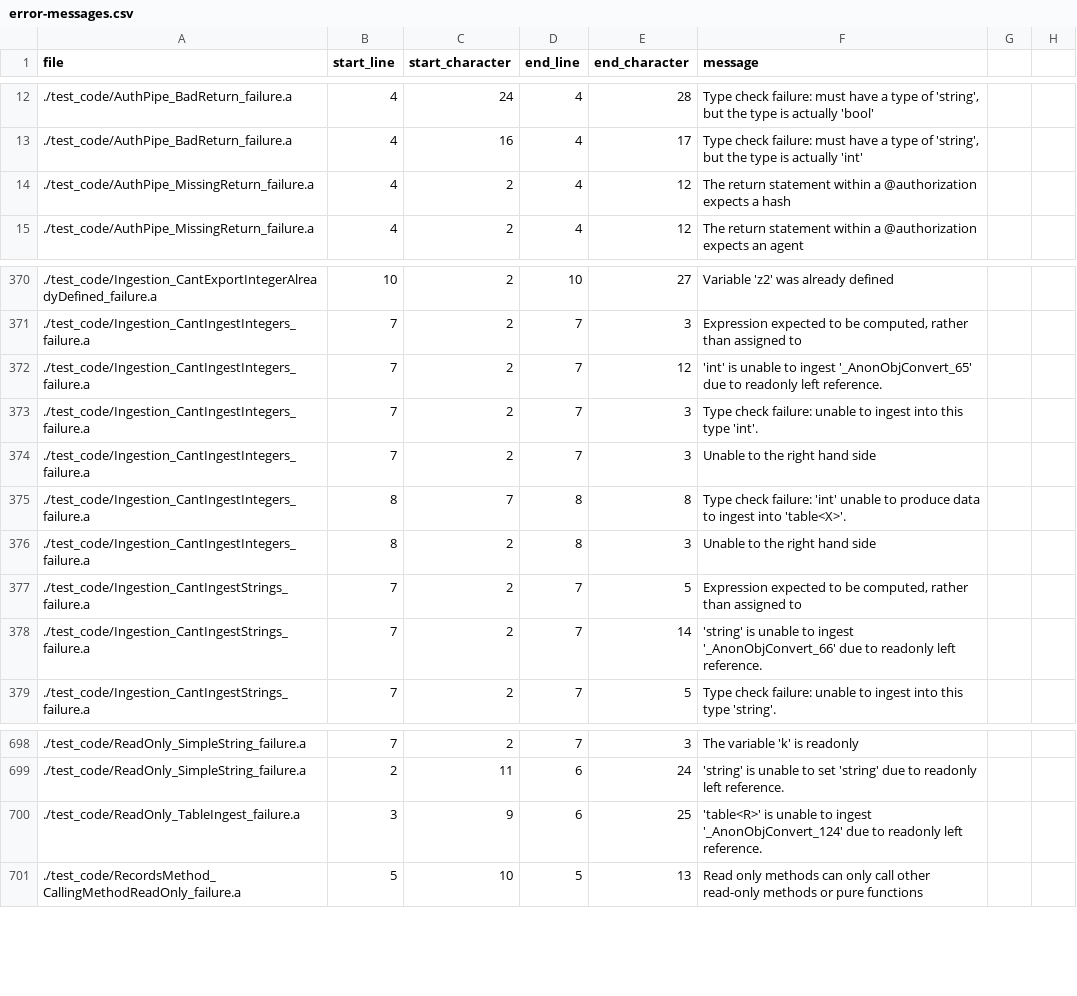
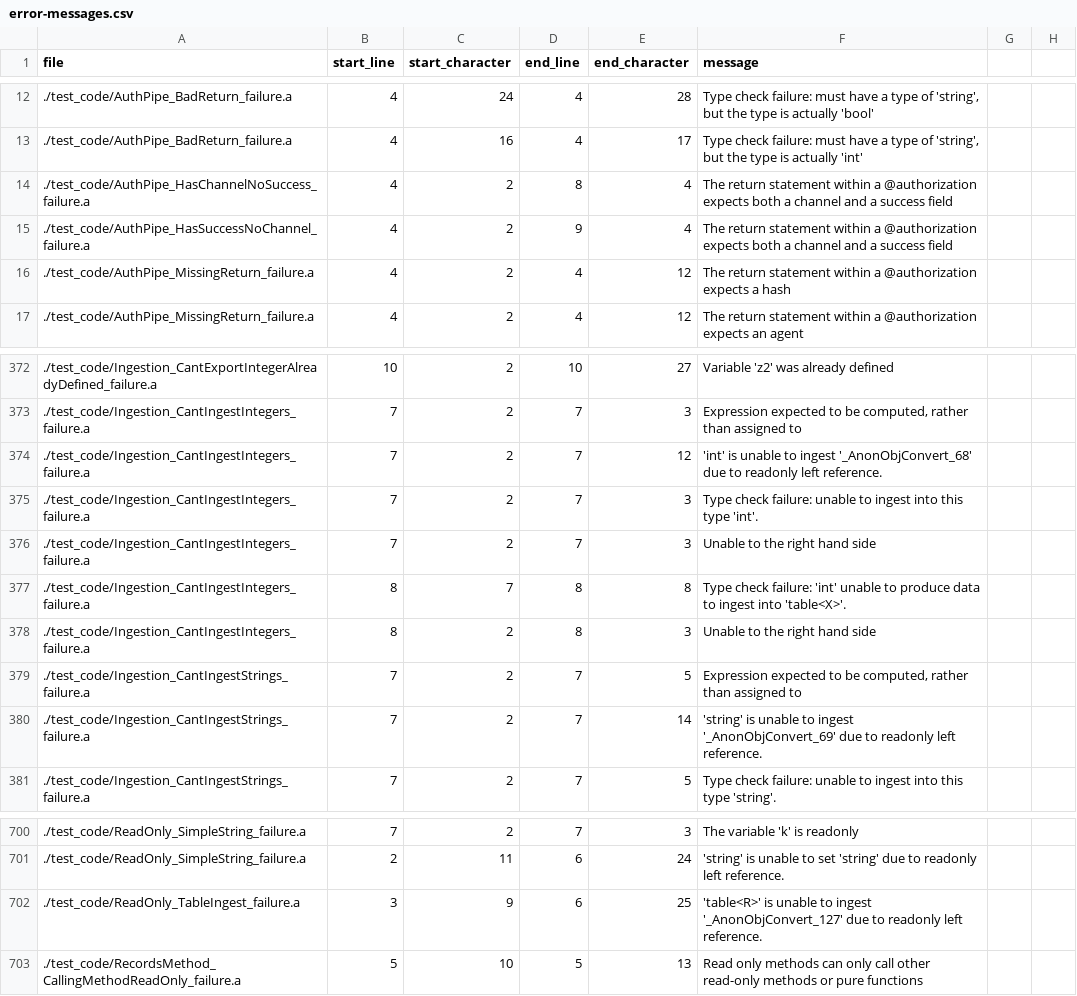
Before and after one commit to mathgladiator/adama-lang, a CSV file: core/error-messages.csv, drawn as a sheet; only a part is shown, gaps mark what is left out.

Commit message:
authpipe bounce back for successful login

```diff
--- a/core/error-messages.csv
+++ b/core/error-messages.csv
@@ -13,2 +13,4 @@ file,start_line,start_character,end_line,end_character,message
 ./test_code/AuthPipe_BadReturn_failure.a,4,16,4,17,"Type check failure: must have a type of 'string', but the type is actually 'int'"
+./test_code/AuthPipe_HasChannelNoSuccess_failure.a,4,2,8,4,"The return statement within a @authorization expects both a channel and a success field"
+./test_code/AuthPipe_HasSuccessNoChannel_failure.a,4,2,9,4,"The return statement within a @authorization expects both a channel and a success field"
 ./test_code/AuthPipe_MissingReturn_failure.a,4,2,4,12,"The return statement within a @authorization expects a hash"
@@ -371,3 +373,3 @@ file,start_line,start_character,end_line,end_character,message
 ./test_code/Ingestion_CantIngestIntegers_failure.a,7,2,7,3,"Expression expected to be computed, rather than assigned to"
-./test_code/Ingestion_CantIngestIntegers_failure.a,7,2,7,12,"'int' is unable to ingest '_AnonObjConvert_65' due to readonly left reference."
+./test_code/Ingestion_CantIngestIntegers_failure.a,7,2,7,12,"'int' is unable to ingest '_AnonObjConvert_68' due to readonly left reference."
 ./test_code/Ingestion_CantIngestIntegers_failure.a,7,2,7,3,"Type check failure: unable to ingest into this type 'int'."
@@ -377,3 +379,3 @@ file,start_line,start_character,end_line,end_character,message
 ./test_code/Ingestion_CantIngestStrings_failure.a,7,2,7,5,"Expression expected to be computed, rather than assigned to"
-./test_code/Ingestion_CantIngestStrings_failure.a,7,2,7,14,"'string' is unable to ingest '_AnonObjConvert_66' due to readonly left reference."
+./test_code/Ingestion_CantIngestStrings_failure.a,7,2,7,14,"'string' is unable to ingest '_AnonObjConvert_69' due to readonly left reference."
 ./test_code/Ingestion_CantIngestStrings_failure.a,7,2,7,5,"Type check failure: unable to ingest into this type 'string'."
@@ -699,3 +701,3 @@ file,start_line,start_character,end_line,end_character,message
 ./test_code/ReadOnly_SimpleString_failure.a,2,11,6,24,"'string' is unable to set 'string' due to readonly left reference."
-./test_code/ReadOnly_TableIngest_failure.a,3,9,6,25,"'table<R>' is unable to ingest '_AnonObjConvert_124' due to readonly left reference."
+./test_code/ReadOnly_TableIngest_failure.a,3,9,6,25,"'table<R>' is unable to ingest '_AnonObjConvert_127' due to readonly left reference."
 ./test_code/RecordsMethod_CallingMethodReadOnly_failure.a,5,10,5,13,"Read only methods can only call other read-only methods or pure functions"
```
Also changed, not shown: 13 other files.
